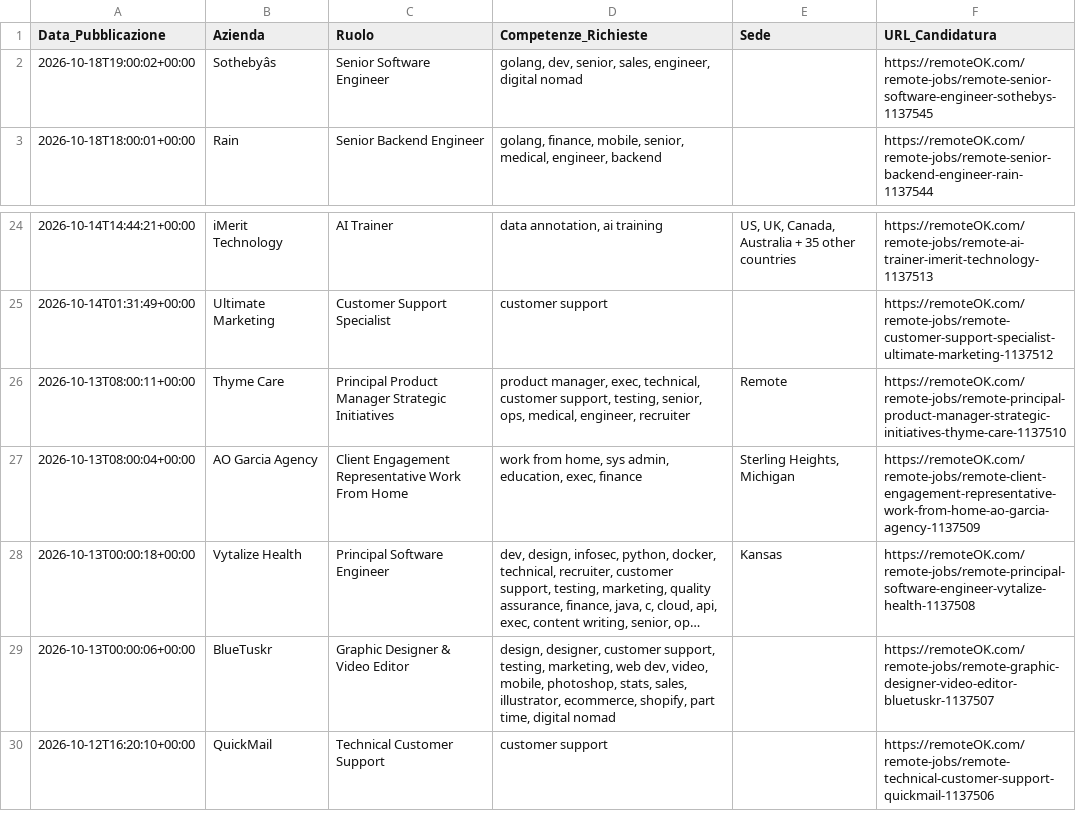
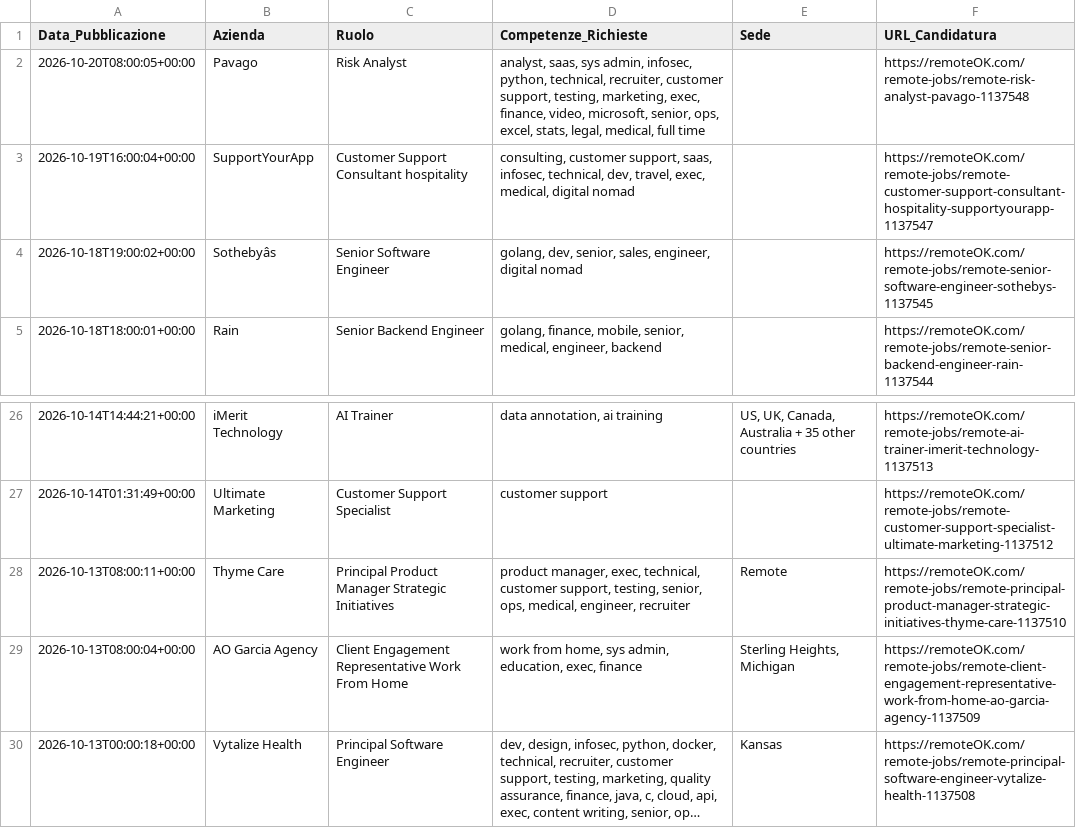
Before and after one commit to fformigoniff-sys/open-b2b-datasets-ai-market-intelligence, a CSV file: remote_jobs_dataset.csv, drawn as a sheet; only a part is shown, gaps mark what is left out; long unchanged cells end in …; removed rows and columns are numbered as before the commit, all else as after; the diff names each change by its address in the sheet, - before the commit and + after, or states it on an @@ line.

```diff
--- a/remote_jobs_dataset.csv
+++ b/remote_jobs_dataset.csv
+row 2: 2026-10-20T08:00:05+00:00 | Pavago | Risk Analyst | analyst, saas, sys admin, infosec, python, technical, recruiter, customer support, testing, marketing, exec, finance, video, microsoft, senior, ops, excel, stats, legal, medical, full time |  | https://remoteOK.com/remote-jobs/remote-risk-analyst-pavago-1137548
+row 3: 2026-10-19T16:00:04+00:00 | SupportYourApp | Customer Support Consultant hospitality | consulting, customer support, saas, infosec, technical, dev, travel, exec, medical, digital nomad |  | https://remoteOK.com/remote-jobs/remote-customer-support-consultant-hospitality-supportyourapp-1137547
-row 29: 2026-10-13T00:00:06+00:00 | BlueTuskr | Graphic Designer & Video Editor | design, designer, customer support, testing, marketing, web dev, video, mobile, photoshop, stats, sales, illustrator, ecommerce, shopify, part time, digital nomad |  | https://remoteOK.com/remote-jobs/remote-graphic-designer-video-editor-bluetuskr-1137507
-row 30: 2026-10-12T16:20:10+00:00 | QuickMail | Technical Customer Support | customer support |  | https://remoteOK.com/remote-jobs/remote-technical-customer-support-quickmail-1137506
```
Also changed, not shown: crypto_fintech_dataset.csv, tech_stack_dataset.csv, 1 other file.
